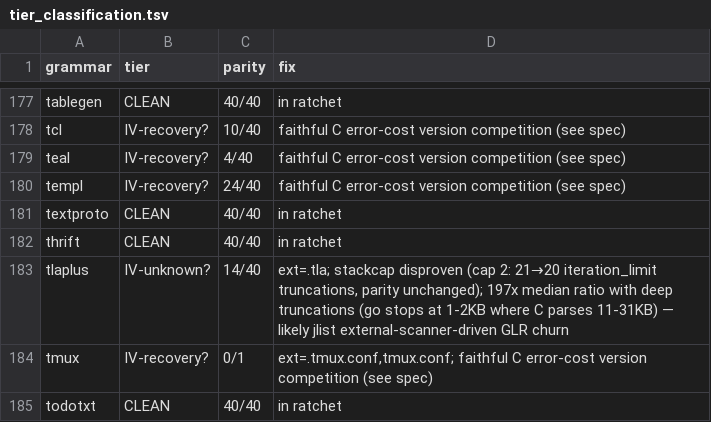
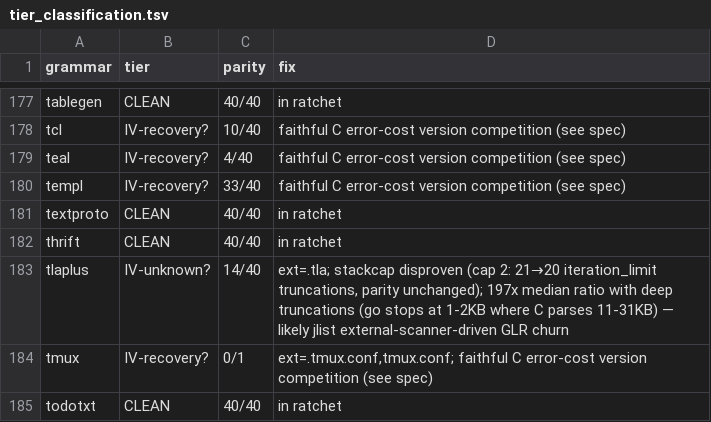
Before and after one commit to davidwalter0/gotreesitter, a TSV file: cgo_harness/tier_scan/tier_classification.tsv, drawn as a sheet; only a part is shown, gaps mark what is left out.

Commit message:
improve(parser): Improve templ parity via argument normalization
- Merge parenthesized element text into `argument_list` nodes to match C/cgo structure
- Parse arguments into identifiers, strings, and commas to preserve source representation
- Update tier reports to record new parity score of 33/40
- Add tests validating merge logic and skip conditions

```diff
--- a/cgo_harness/tier_scan/tier_classification.tsv
+++ b/cgo_harness/tier_scan/tier_classification.tsv
@@ -179,3 +179,3 @@ tcl	IV-recovery?	10/40	faithful C error-cost version competition (see spec)
 teal	IV-recovery?	4/40	faithful C error-cost version competition (see spec)
-templ	IV-recovery?	24/40	faithful C error-cost version competition (see spec)
+templ	IV-recovery?	33/40	faithful C error-cost version competition (see spec)
 textproto	CLEAN	40/40	in ratchet
```
Also changed, not shown: 5 other files.
